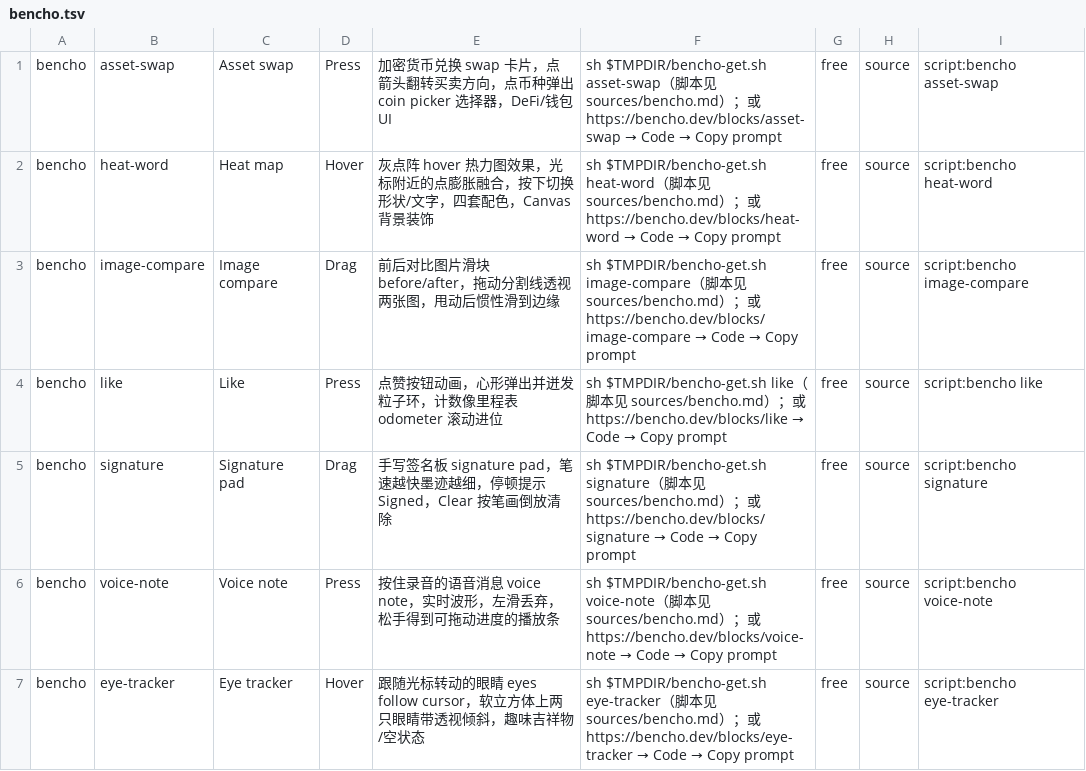
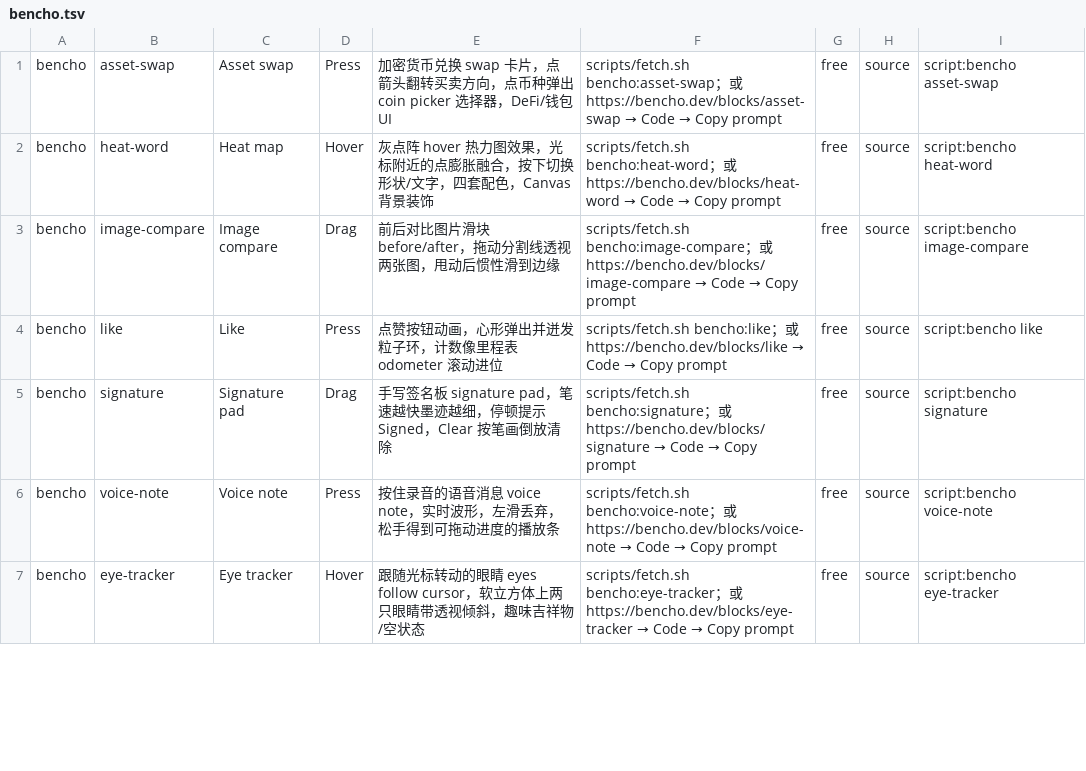
Before and after one commit to Maybe404/ui-arsenal, a TSV file: sources/bencho.tsv, drawn as a sheet; only a part is shown; the diff covers the shown part only.

```diff
--- a/sources/bencho.tsv
+++ b/sources/bencho.tsv
@@ -1,7 +1,7 @@
-bencho	asset-swap	Asset swap	Press	加密货币兑换 swap 卡片，点箭头翻转买卖方向，点币种弹出 coin picker 选择器，DeFi/钱包 UI	sh $TMPDIR/bencho-get.sh asset-swap（脚本见 sources/bencho.md）；或 https://bencho.dev/blocks/asset-swap → Code → Copy prompt	free	source	script:bencho asset-swap
-bencho	heat-word	Heat map	Hover	灰点阵 hover 热力图效果，光标附近的点膨胀融合，按下切换形状/文字，四套配色，Canvas 背景装饰	sh $TMPDIR/bencho-get.sh heat-word（脚本见 sources/bencho.md）；或 https://bencho.dev/blocks/heat-word → Code → Copy prompt	free	source	script:bencho heat-word
-bencho	image-compare	Image compare	Drag	前后对比图片滑块 before/after，拖动分割线透视两张图，甩动后惯性滑到边缘	sh $TMPDIR/bencho-get.sh image-compare（脚本见 sources/bencho.md）；或 https://bencho.dev/blocks/image-compare → Code → Copy prompt	free	source	script:bencho image-compare
-bencho	like	Like	Press	点赞按钮动画，心形弹出并迸发粒子环，计数像里程表 odometer 滚动进位	sh $TMPDIR/bencho-get.sh like（脚本见 sources/bencho.md）；或 https://bencho.dev/blocks/like → Code → Copy prompt	free	source	script:bencho like
-bencho	signature	Signature pad	Drag	手写签名板 signature pad，笔速越快墨迹越细，停顿提示 Signed，Clear 按笔画倒放清除	sh $TMPDIR/bencho-get.sh signature（脚本见 sources/bencho.md）；或 https://bencho.dev/blocks/signature → Code → Copy prompt	free	source	script:bencho signature
-bencho	voice-note	Voice note	Press	按住录音的语音消息 voice note，实时波形，左滑丢弃，松手得到可拖动进度的播放条	sh $TMPDIR/bencho-get.sh voice-note（脚本见 sources/bencho.md）；或 https://bencho.dev/blocks/voice-note → Code → Copy prompt	free	source	script:bencho voice-note
-bencho	eye-tracker	Eye tracker	Hover	跟随光标转动的眼睛 eyes follow cursor，软立方体上两只眼睛带透视倾斜，趣味吉祥物/空状态	sh $TMPDIR/bencho-get.sh eye-tracker（脚本见 sources/bencho.md）；或 https://bencho.dev/blocks/eye-tracker → Code → Copy prompt	free	source	script:bencho eye-tracker
+bencho	asset-swap	Asset swap	Press	加密货币兑换 swap 卡片，点箭头翻转买卖方向，点币种弹出 coin picker 选择器，DeFi/钱包 UI	scripts/fetch.sh bencho:asset-swap；或 https://bencho.dev/blocks/asset-swap → Code → Copy prompt	free	source	script:bencho asset-swap
+bencho	heat-word	Heat map	Hover	灰点阵 hover 热力图效果，光标附近的点膨胀融合，按下切换形状/文字，四套配色，Canvas 背景装饰	scripts/fetch.sh bencho:heat-word；或 https://bencho.dev/blocks/heat-word → Code → Copy prompt	free	source	script:bencho heat-word
+bencho	image-compare	Image compare	Drag	前后对比图片滑块 before/after，拖动分割线透视两张图，甩动后惯性滑到边缘	scripts/fetch.sh bencho:image-compare；或 https://bencho.dev/blocks/image-compare → Code → Copy prompt	free	source	script:bencho image-compare
+bencho	like	Like	Press	点赞按钮动画，心形弹出并迸发粒子环，计数像里程表 odometer 滚动进位	scripts/fetch.sh bencho:like；或 https://bencho.dev/blocks/like → Code → Copy prompt	free	source	script:bencho like
+bencho	signature	Signature pad	Drag	手写签名板 signature pad，笔速越快墨迹越细，停顿提示 Signed，Clear 按笔画倒放清除	scripts/fetch.sh bencho:signature；或 https://bencho.dev/blocks/signature → Code → Copy prompt	free	source	script:bencho signature
+bencho	voice-note	Voice note	Press	按住录音的语音消息 voice note，实时波形，左滑丢弃，松手得到可拖动进度的播放条	scripts/fetch.sh bencho:voice-note；或 https://bencho.dev/blocks/voice-note → Code → Copy prompt	free	source	script:bencho voice-note
+bencho	eye-tracker	Eye tracker	Hover	跟随光标转动的眼睛 eyes follow cursor，软立方体上两只眼睛带透视倾斜，趣味吉祥物/空状态	scripts/fetch.sh bencho:eye-tracker；或 https://bencho.dev/blocks/eye-tracker → Code → Copy prompt	free	source	script:bencho eye-tracker
```
Also changed, not shown: 56 edited cells elsewhere in this file, 9 other files.
